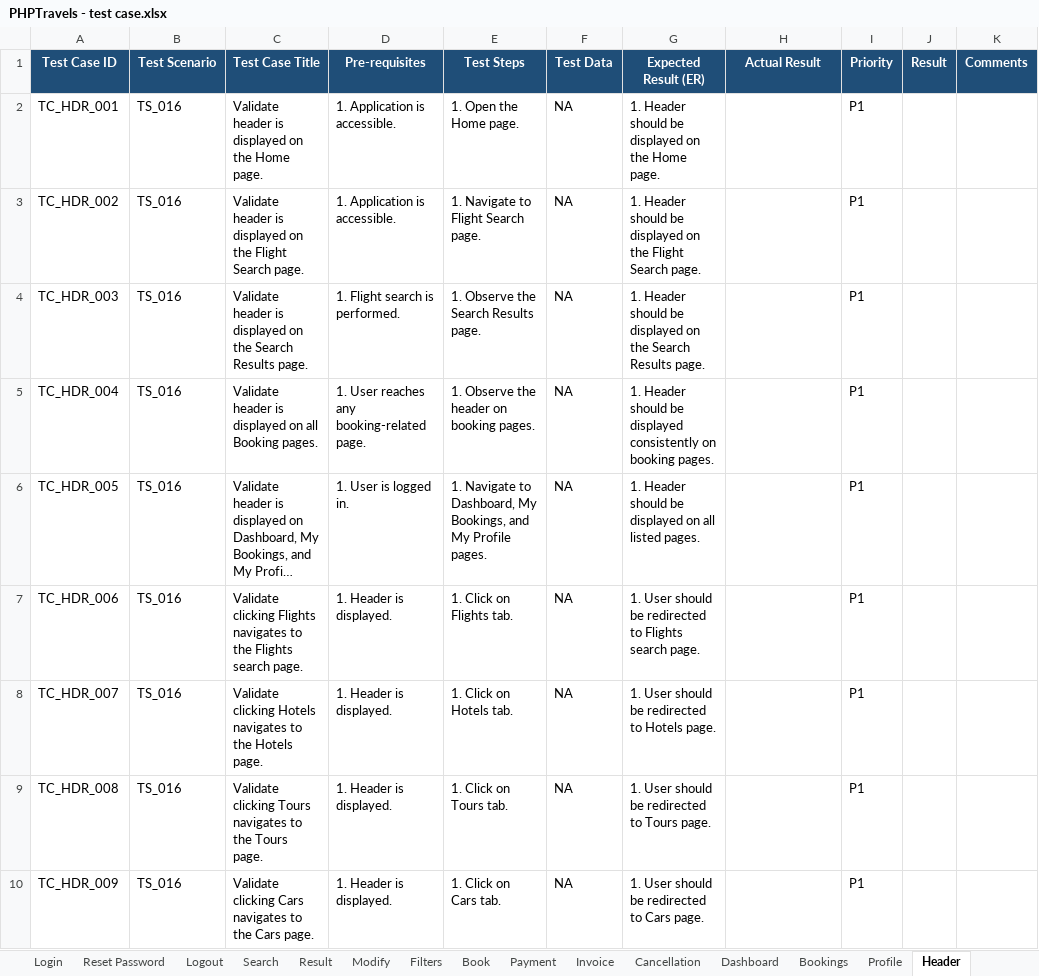
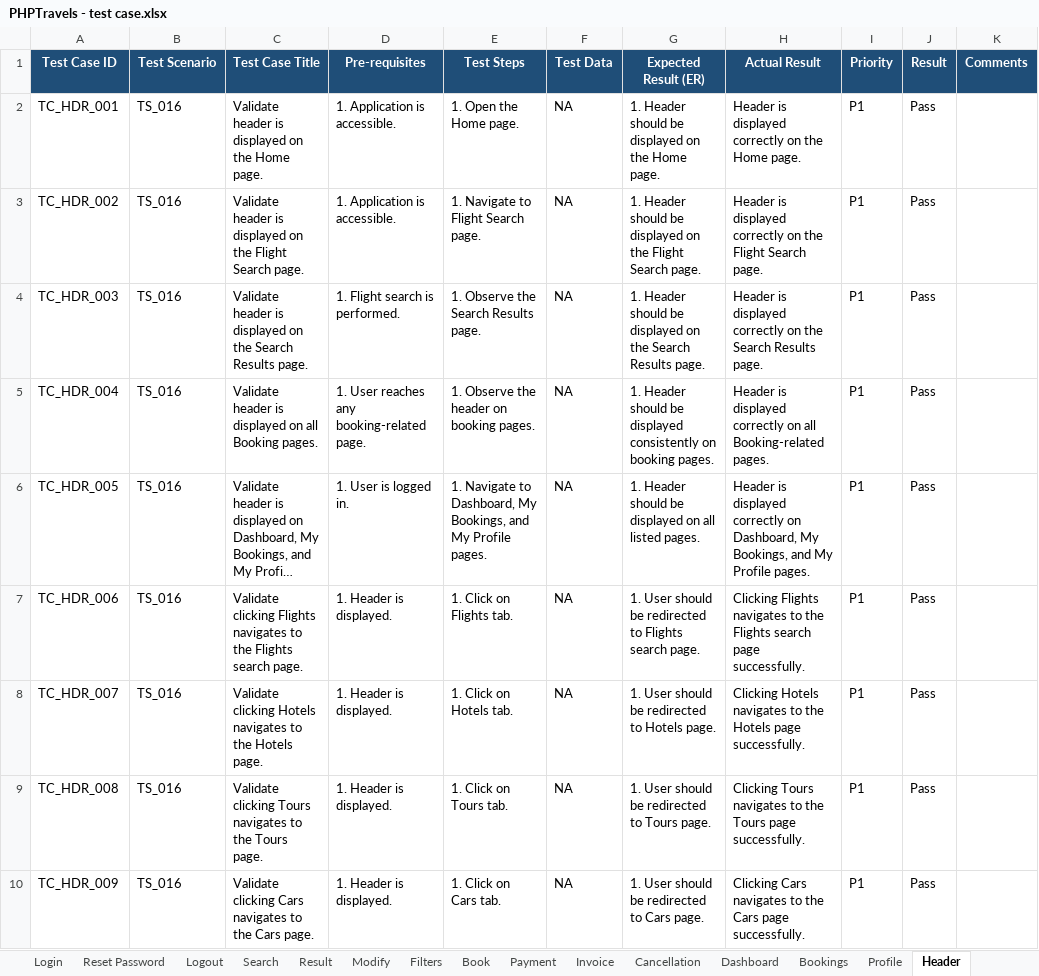
Before and after one commit to smit-karanjia/PHPTravels-end-to-end-manual-testing, an Excel workbook: PHPTravels - test case.xlsx, sheet Header, drawn as a sheet; only a part is shown; long unchanged cells end in …; values as stored, in another font and other column widths than the file's, no borders; charts and pictures not drawn; the diff covers the shown part only; the diff names each change by its address in the sheet, - before the commit and + after, or states it on an @@ line.

```diff
--- a/PHPTravels - test case.xlsx (sheet Header)
+++ b/PHPTravels - test case.xlsx (sheet Header)
-H2 (Actual Result): (empty)
+H2 (Actual Result): Header is displayed correctly on the Home page.
-J2:J10 (Result): (empty)
+J2:J10 (Result): Pass
-H3 (Actual Result): (empty)
+H3 (Actual Result): Header is displayed correctly on the Flight Search page.
-H4 (Actual Result): (empty)
+H4 (Actual Result): Header is displayed correctly on the Search Results page.
-H5 (Actual Result): (empty)
+H5 (Actual Result): Header is displayed correctly on all Booking-related pages.
-H6 (Actual Result): (empty)
+H6 (Actual Result): Header is displayed correctly on Dashboard, My Bookings, and My Profile pages.
-H7 (Actual Result): (empty)
+H7 (Actual Result): Clicking Flights navigates to the Flights search page successfully.
-H8 (Actual Result): (empty)
+H8 (Actual Result): Clicking Hotels navigates to the Hotels page successfully.
-H9 (Actual Result): (empty)
+H9 (Actual Result): Clicking Tours navigates to the Tours page successfully.
-H10 (Actual Result): (empty)
+H10 (Actual Result): Clicking Cars navigates to the Cars page successfully.
```
Also changed, not shown: 1 removed row and 108 edited cells elsewhere in this sheet, sheet Bookings, sheet Invoice, sheet Footer, sheet Cancellation, sheet Profile, sheet Dashboard, 6 more sheets, 6 other files.
